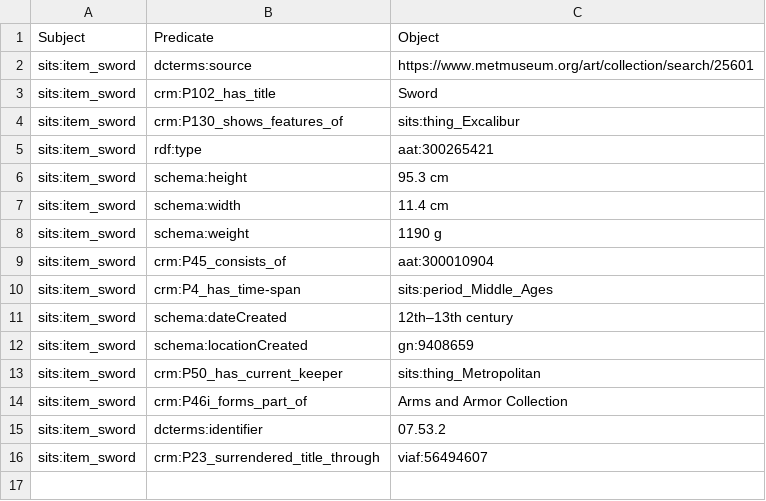
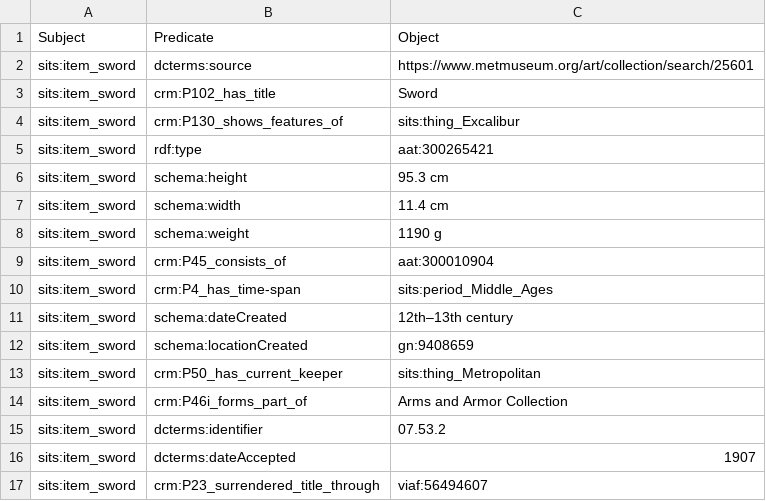
Before and after one commit to The-Sword-in-the-Stone-LOD/The-Sword-in-the-Stone-LOD, a CSV file: csv_formal/sword_f.csv, drawn as a sheet; the diff names each change by its address in the sheet, - before the commit and + after, or states it on an @@ line.

Commit message:
Update sword_f.csv

```diff
--- a/csv_formal/sword_f.csv
+++ b/csv_formal/sword_f.csv
+row 16: sits:item_sword | dcterms:dateAccepted | 1907
```
